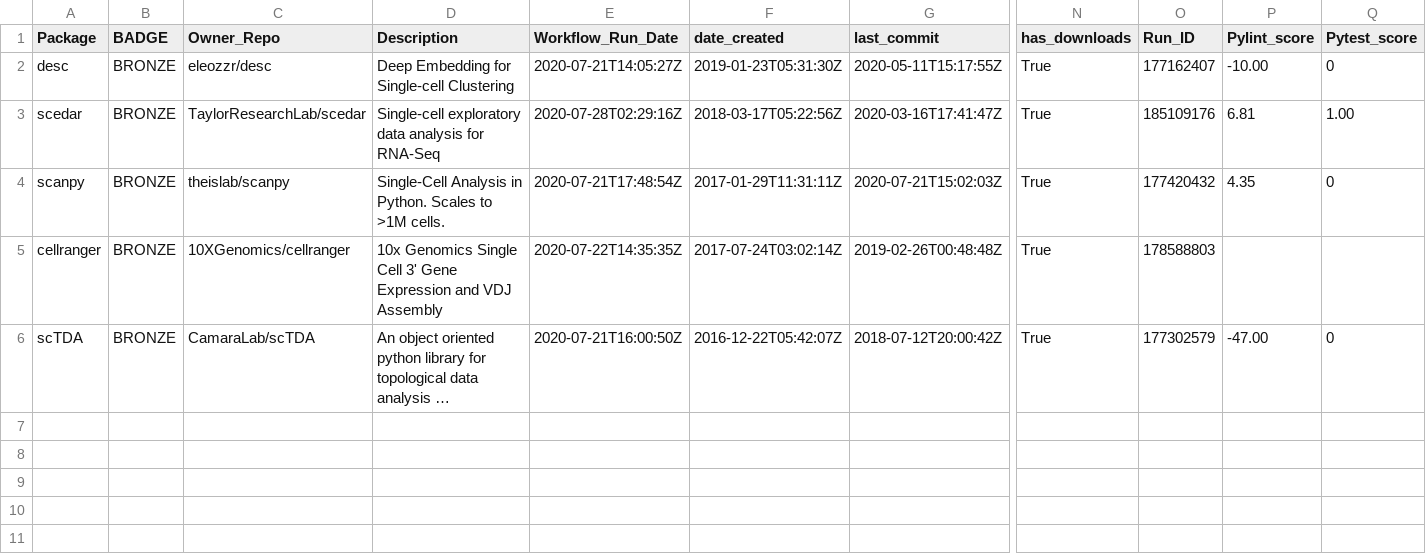
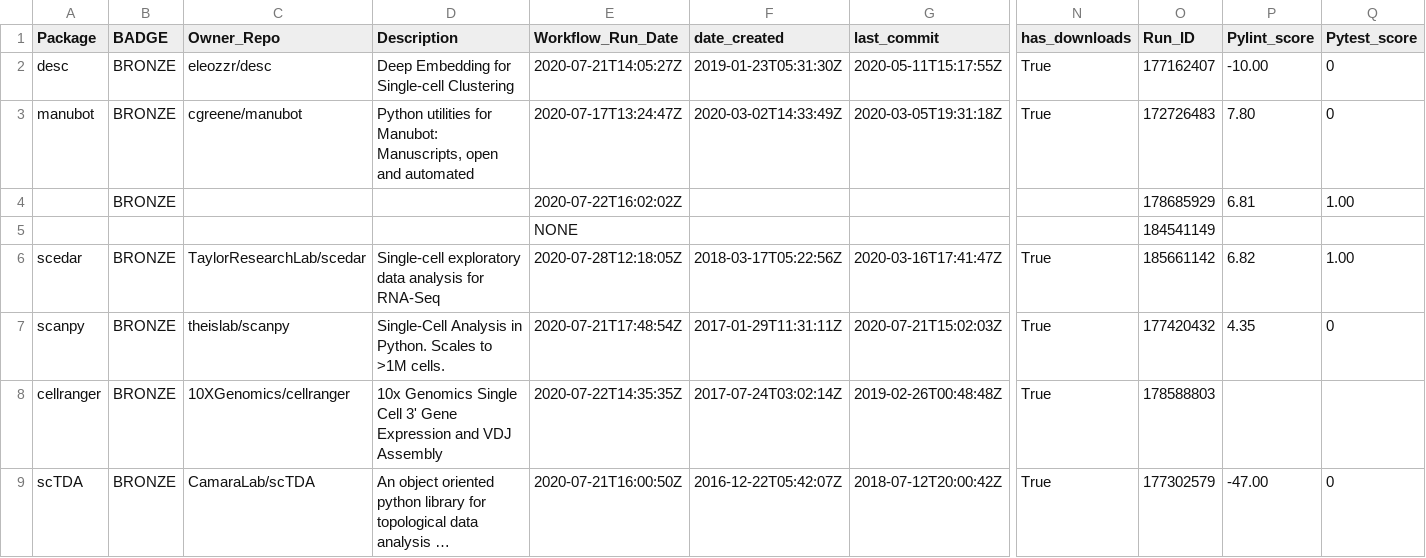
Before and after one commit to benstear/biopypir_logs, a CSV file: log_matrix.csv, drawn as a sheet; only a part is shown, gaps mark what is left out; long unchanged cells end in …; addresses are those after the commit; rows hold the shown columns only; the diff names each change by its address in the sheet, - before the commit and + after, or states it on an @@ line.

```diff
--- a/log_matrix.csv
+++ b/log_matrix.csv
+row 3: manubot | BRONZE | cgreene/manubot | Python utilities for Manubot: Manuscripts, open and automated | 2020-07-17T13:24:47Z | 2020-03-02T14:33:49Z | 2020-03-05T19:31:18Z | True | 172726483 | 7.80 | 0
+row 4:  | BRONZE |  |  | 2020-07-22T16:02:02Z |  |  |  | 178685929 | 6.81 | 1.00
+row 5:  |  |  |  | NONE |  |  |  | 184541149
-E6 (Workflow_Run_Date): 2020-07-28T02:29:16Z
+E6 (Workflow_Run_Date): 2020-07-28T12:18:05Z
-O6 (Run_ID): 185109176
+O6 (Run_ID): 185661142
-P6 (Pylint_score): 6.81
+P6 (Pylint_score): 6.82
```
Also changed, not shown: original_order.csv, reordered.csv, 3 other files.
